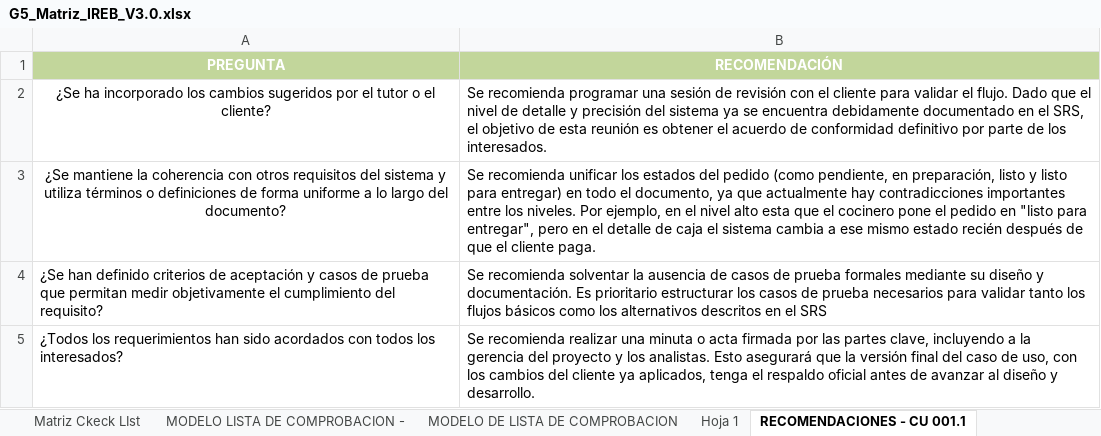
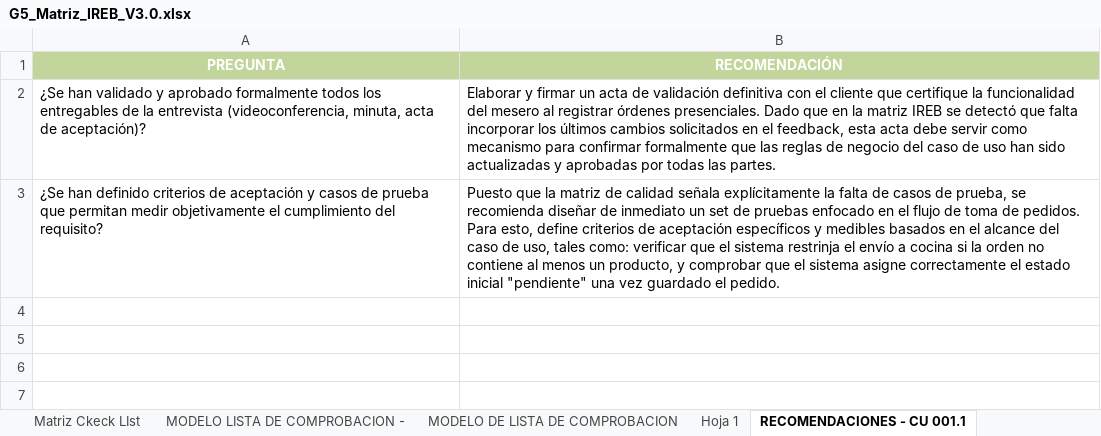
Before and after one commit to Ricardo-lainez/RicardoLainez36838_G5_ADSW, an Excel workbook: Unidad 1/G5_Matriz_IREB_V3.0.xlsx, sheet RECOMENDACIONES - CU 001.1, drawn as a sheet; values as stored, in another font and other column widths than the file's, no borders; charts and pictures not drawn; removed rows and columns are numbered as before the commit, all else as after; the diff names each change by its address in the sheet, - before the commit and + after, or states it on an @@ line.

Commit message:
matriz ireb

```diff
--- a/Unidad 1/G5_Matriz_IREB_V3.0.xlsx (sheet RECOMENDACIONES - CU 001.1)
+++ b/Unidad 1/G5_Matriz_IREB_V3.0.xlsx (sheet RECOMENDACIONES - CU 001.1)
-row 2: ¿Se ha incorporado los cambios sugeridos por el tutor o el cliente? | Se recomienda programar una sesión de revisión con el cliente para validar el flujo. Dado que el nivel de detalle y precisión del sistema ya se encuentra debidamente documentado en el SRS, el objetivo de esta reunión es obtener el acuerdo de conformidad definitivo por parte de los interesados.
-row 3: ¿Se mantiene la coherencia con otros requisitos del sistema y utiliza términos o definiciones de forma uniforme a lo largo del documento? | Se recomienda unificar los estados del pedido (como pendiente, en preparación, listo y listo para entregar) en todo el documento, ya que actualmente hay contradicciones importantes entre los niveles. Por ejemplo, en el nivel alto esta que el cocinero pone el pedido en "listo para entregar", pero en el detalle de caja el sistema cambia a ese mismo estado recién después de que el cliente paga.
+row 2: ¿Se han validado y aprobado formalmente todos los entregables de la entrevista (videoconferencia, minuta, acta de aceptación)? | Elaborar y firmar un acta de validación definitiva con el cliente que certifique la funcionalidad del mesero al registrar órdenes presenciales. Dado que en la matriz IREB se detectó que falta incorporar los últimos cambios solicitados en el feedback, esta acta debe servir como mecanismo para confirmar formalmente que las reglas de negocio del caso de uso han sido actualizadas y aprobadas por todas las partes.
-B3 (RECOMENDACIÓN): Se recomienda solventar la ausencia de casos de prueba formales mediante su diseño y documentación. Es prioritario estructurar los casos de prueba necesarios para validar tanto los flujos básicos como los alternativos descritos en el SRS
+B3 (RECOMENDACIÓN): Puesto que la matriz de calidad señala explícitamente la falta de casos de prueba, se recomienda diseñar de inmediato un set de pruebas enfocado en el flujo de toma de pedidos. Para esto, define criterios de aceptación específicos y medibles basados en el alcance del caso de uso, tales como: verificar que el sistema restrinja el envío a cocina si la orden no contiene al menos un producto, y comprobar que el sistema asigne correctamente el estado inicial "pendiente" una vez guardado el pedido.
-row 5: ¿Todos los requerimientos han sido acordados con todos los interesados? | Se recomienda realizar una minuta o acta firmada por las partes clave, incluyendo a la gerencia del proyecto y los analistas. Esto asegurará que la versión final del caso de uso, con los cambios del cliente ya aplicados, tenga el respaldo oficial antes de avanzar al diseño y desarrollo.
```
Also changed, not shown: charts or pictures.
